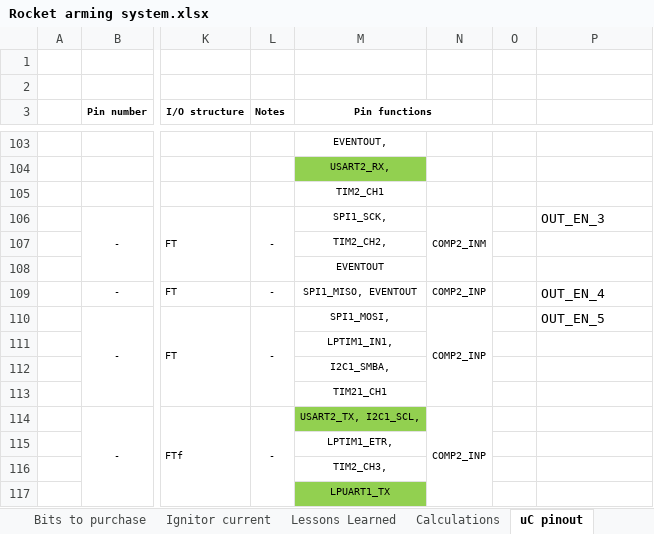
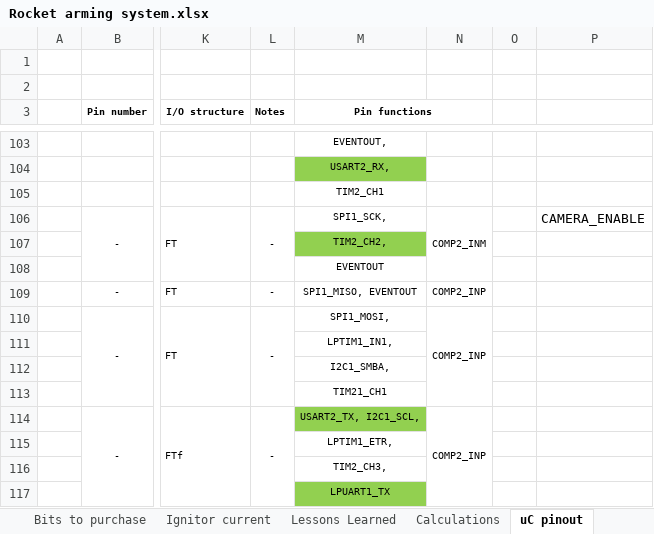
Before and after one commit to ImNickA/AltiumGithub, an Excel workbook: Karman Delta Arm/Rocket arming system.xlsx, sheet uC pinout, drawn as a sheet; only a part is shown, gaps mark what is left out; values as stored, in another font and other column widths than the file's, no borders; charts and pictures not drawn; the diff names each change by its address in the sheet, - before the commit and + after, or states it on an @@ line.

```diff
--- a/Karman Delta Arm/Rocket arming system.xlsx (sheet uC pinout)
+++ b/Karman Delta Arm/Rocket arming system.xlsx (sheet uC pinout)
-P106: OUT_EN_3
+P106: CAMERA_ENABLE
-M107 fill: none
+M107 fill: #92D050
-P109: OUT_EN_4
+P109: (empty)
-P110: OUT_EN_5
+P110: (empty)
```
Also changed, not shown: sheet Calculations, sheet Problems, formulas that keep their value, charts or pictures, 1 other file.
